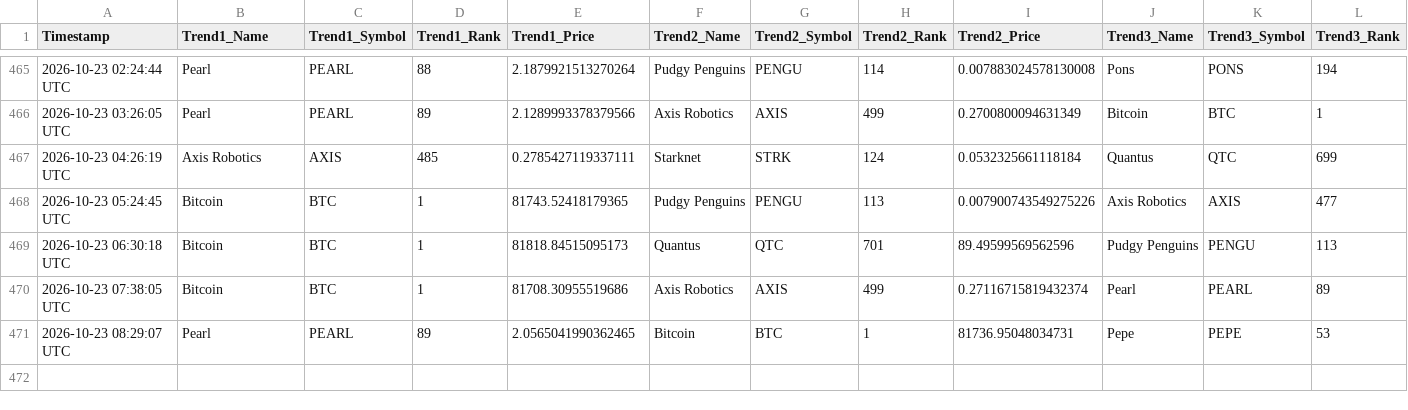
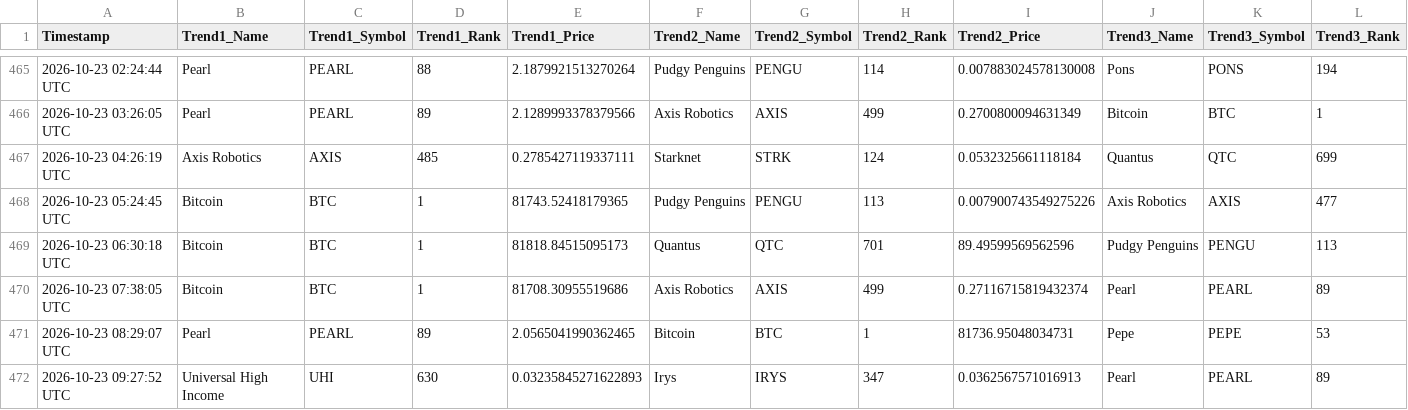
Before and after one commit to ezio-prog/crypto-data-grid, a CSV file: crypto_data_feed.csv, drawn as a sheet; only a part is shown, gaps mark what is left out; rows hold the shown columns only; the diff names each change by its address in the sheet, - before the commit and + after, or states it on an @@ line.

Commit message:
Automated update: Logged data string [skip ci]

```diff
--- a/crypto_data_feed.csv
+++ b/crypto_data_feed.csv
+row 472: 2026-10-23 09:27:52 UTC | Universal High Income | UHI | 630 | 0.03235845271622893 | Irys | IRYS | 347 | 0.0362567571016913 | Pearl | PEARL | 89
```
